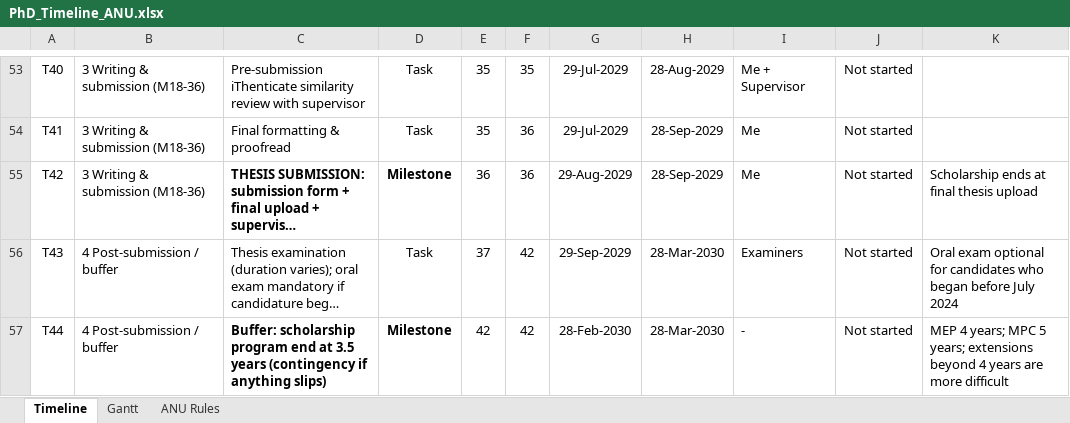
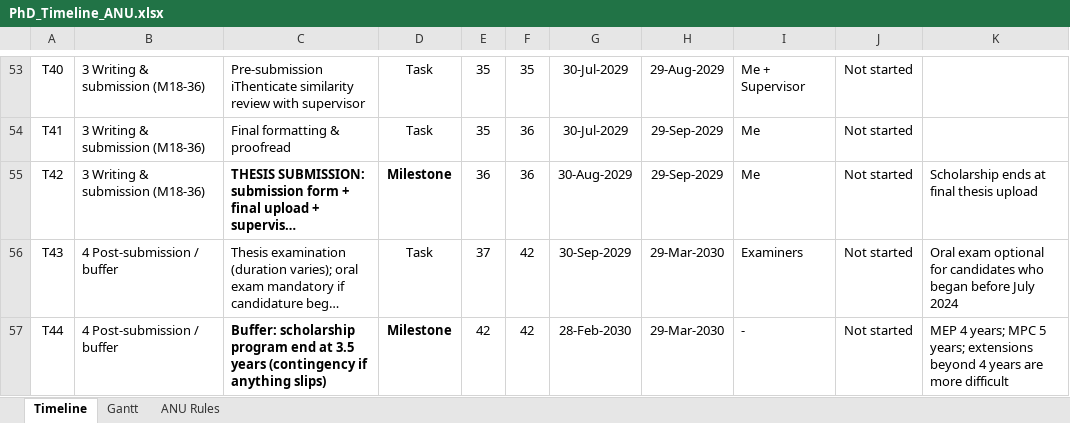
Before and after one commit to Halauwet/PhD-Timeline, an Excel workbook: PhD_Timeline_ANU.xlsx, sheet Timeline, drawn as a sheet; only a part is shown, gaps mark what is left out; long unchanged cells end in …; values as stored, in another font and other column widths than the file's, no borders; conditional formats not drawn; the diff covers the shown part only; the diff names each change by its address in the sheet, - before the commit and + after, or states it on an @@ line.

```diff
--- a/PhD_Timeline_ANU.xlsx (sheet Timeline)
+++ b/PhD_Timeline_ANU.xlsx (sheet Timeline)
-G53:G54: 29-Jul-2029
+G53:G54: 30-Jul-2029
-H53: 28-Aug-2029
+H53: 29-Aug-2029
-H54:H55: 28-Sep-2029
+H54:H55: 29-Sep-2029
-G55: 29-Aug-2029
+G55: 30-Aug-2029
-G56: 29-Sep-2029
+G56: 30-Sep-2029
-H56:H57: 28-Mar-2030
+H56:H57: 29-Mar-2030
```
Also changed, not shown: 85 edited cells elsewhere in this sheet, 3 other files.
